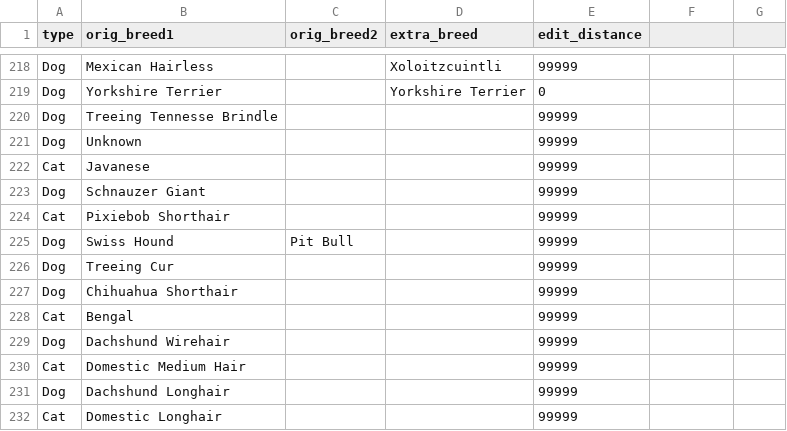
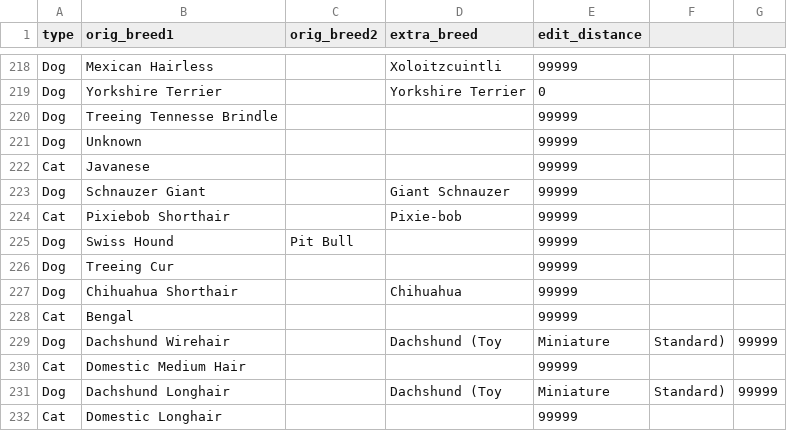
Before and after one commit to lucaspetry/mining-animal-shelter, a CSV file: data/preprocessed_breed_map.csv, drawn as a sheet; only a part is shown, gaps mark what is left out.

Commit message:
Mais alguns campos preenchidos a mão.

```diff
--- a/data/preprocessed_breed_map.csv
+++ b/data/preprocessed_breed_map.csv
@@ -222,11 +222,11 @@ Dog,Unknown,,,99999
 Cat,Javanese,,,99999
-Dog,Schnauzer Giant,,,99999
-Cat,Pixiebob Shorthair,,,99999
+Dog,Schnauzer Giant,,Giant Schnauzer,99999
+Cat,Pixiebob Shorthair,,Pixie-bob,99999
 Dog,Swiss Hound,Pit Bull,,99999
 Dog,Treeing Cur,,,99999
-Dog,Chihuahua Shorthair,,,99999
+Dog,Chihuahua Shorthair,,Chihuahua,99999
 Cat,Bengal,,,99999
-Dog,Dachshund Wirehair,,,99999
+Dog,Dachshund Wirehair,,Dachshund (Toy, Miniature, Standard),99999
 Cat,Domestic Medium Hair,,,99999
-Dog,Dachshund Longhair,,,99999
+Dog,Dachshund Longhair,,Dachshund (Toy, Miniature, Standard),99999
 Cat,Domestic Longhair,,,99999
```
